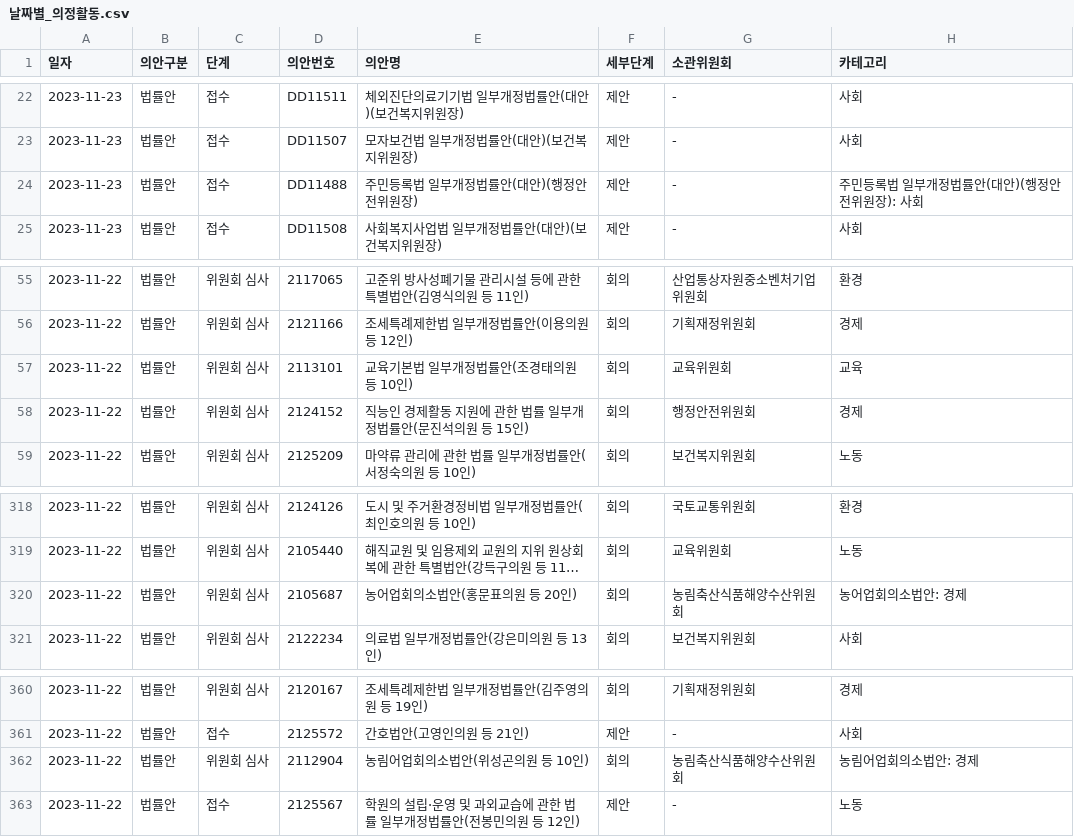
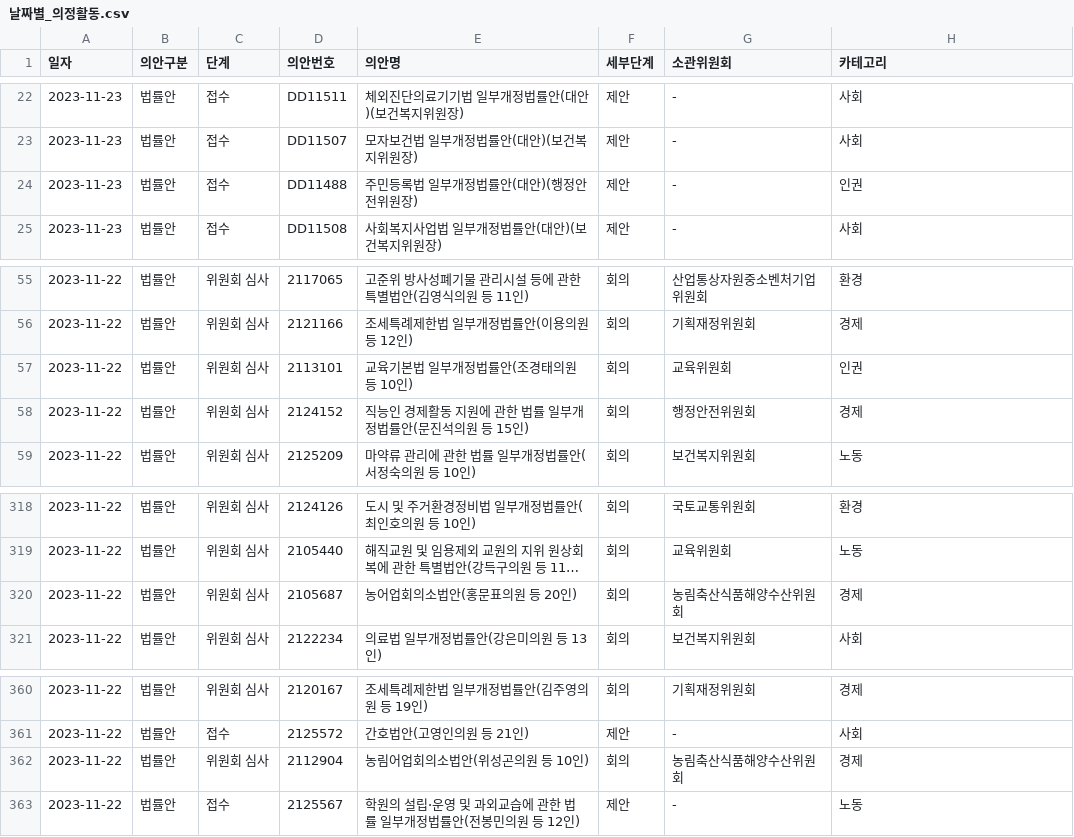
Before and after one commit to groundwater98/NA_PublicDataContest, a CSV file: django-server/날짜별_의정활동.csv, drawn as a sheet; only a part is shown, gaps mark what is left out; long unchanged cells end in …; the diff names each change by its address in the sheet, - before the commit and + after, or states it on an @@ line.

Commit message:
Fix 카테고리 Column 추가 및 데이터 라벨링

```diff
--- a/django-server/날짜별_의정활동.csv
+++ b/django-server/날짜별_의정활동.csv
-H24 (카테고리): 주민등록법 일부개정법률안(대안)(행정안전위원장): 사회
+H24 (카테고리): 인권
-H57 (카테고리): 교육
+H57 (카테고리): 인권
-H320 (카테고리): 농어업회의소법안: 경제
+H320 (카테고리): 경제
-H362 (카테고리): 농림어업회의소법안: 경제
+H362 (카테고리): 경제
```
